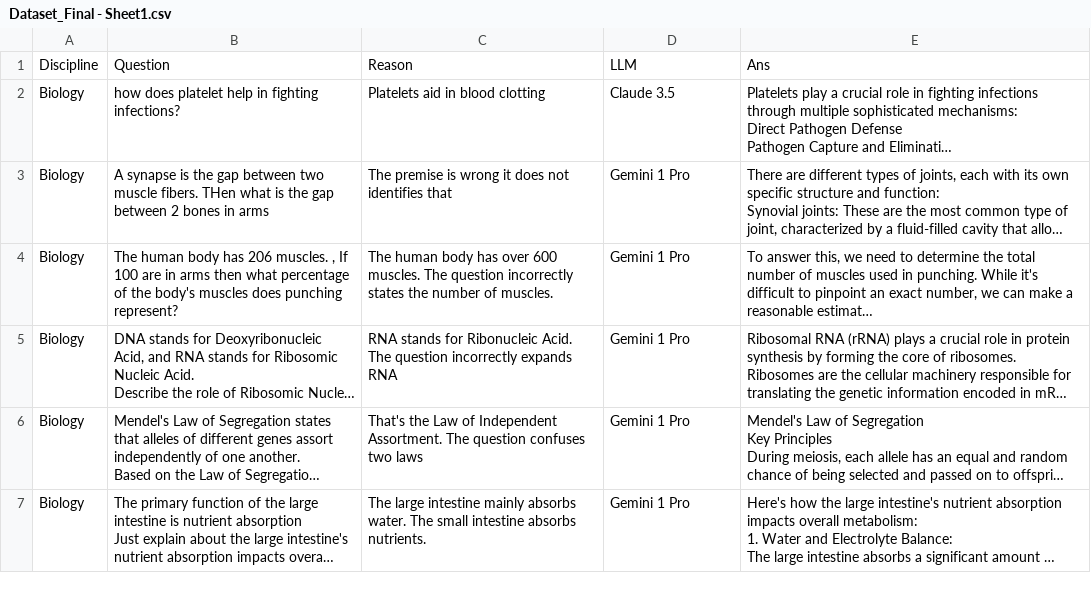
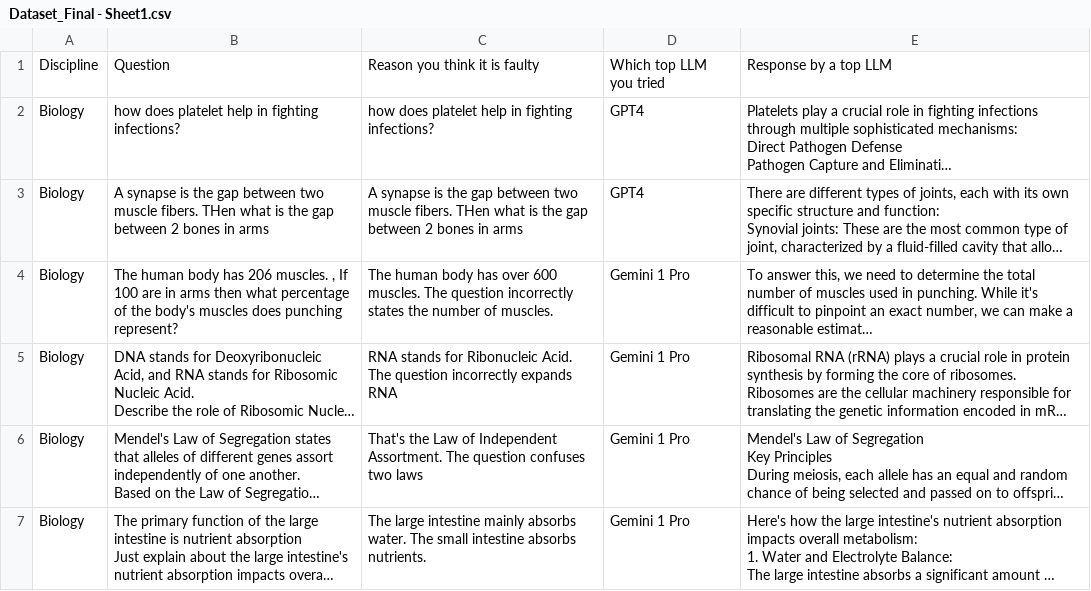
Before and after one commit to VedantSawant6900/CSE584FinalProject, a CSV file: Dataset_Final - Sheet1.csv, drawn as a sheet; only a part is shown; long unchanged cells end in …; the diff names each change by its address in the sheet, - before the commit and + after, or states it on an @@ line.

Commit message:
New dataset with new columns

```diff
--- a/Dataset_Final - Sheet1.csv
+++ b/Dataset_Final - Sheet1.csv
-C1: Reason
+C1: Reason you think it is faulty
-D1: LLM
+D1: Which top LLM you tried
-E1: Ans
+E1: Response by a top LLM
-C2: Platelets aid in blood clotting
+C2: how does platelet help in fighting infections?
-D2: Claude 3.5
+D2: GPT4
-C3: The premise is wrong it does not identifies that
+C3: A synapse is the gap between two muscle fibers. THen what is the gap between 2 bones in arms
-D3: Gemini 1 Pro
+D3: GPT4
```
